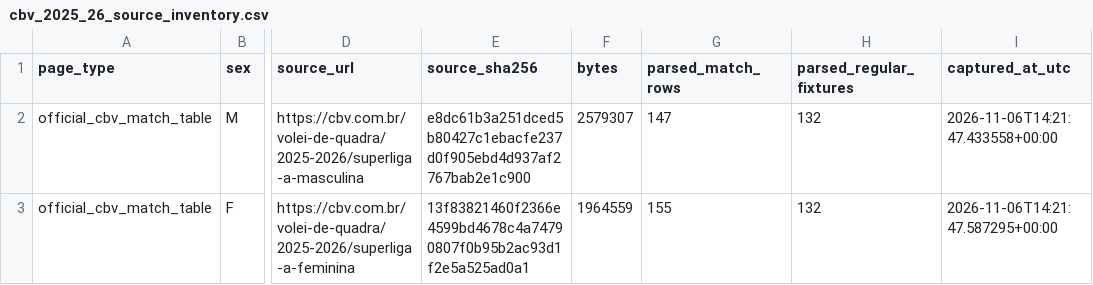
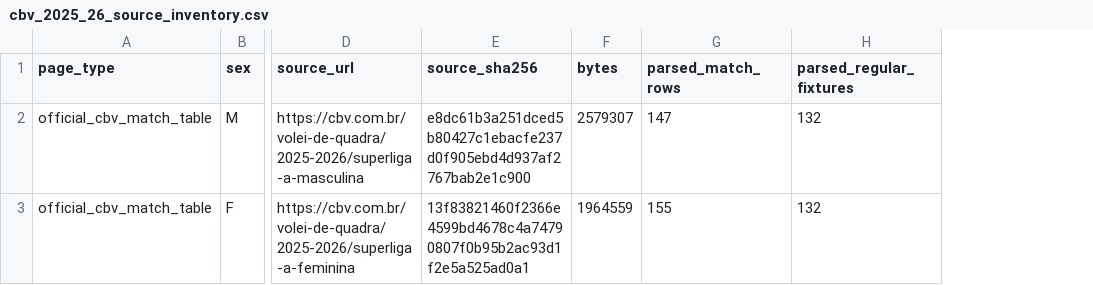
Before and after one commit to sumeetamin/elite-volleyball-dataset, a CSV file: reports/cbv_2025_26_source_inventory.csv, drawn as a sheet; only a part is shown, gaps mark what is left out; the diff names each change by its address in the sheet, - before the commit and + after, or states it on an @@ line.

Commit message:
Track CBV score-sheet sources in field audit

```diff
--- a/reports/cbv_2025_26_source_inventory.csv
+++ b/reports/cbv_2025_26_source_inventory.csv
-column I (captured_at_utc), rows 2-3: 2026-11-06T14:21:47.433558+00:00 | 2026-11-06T14:21:47.587295+00:00
```
Also changed, not shown: 8 other files.
